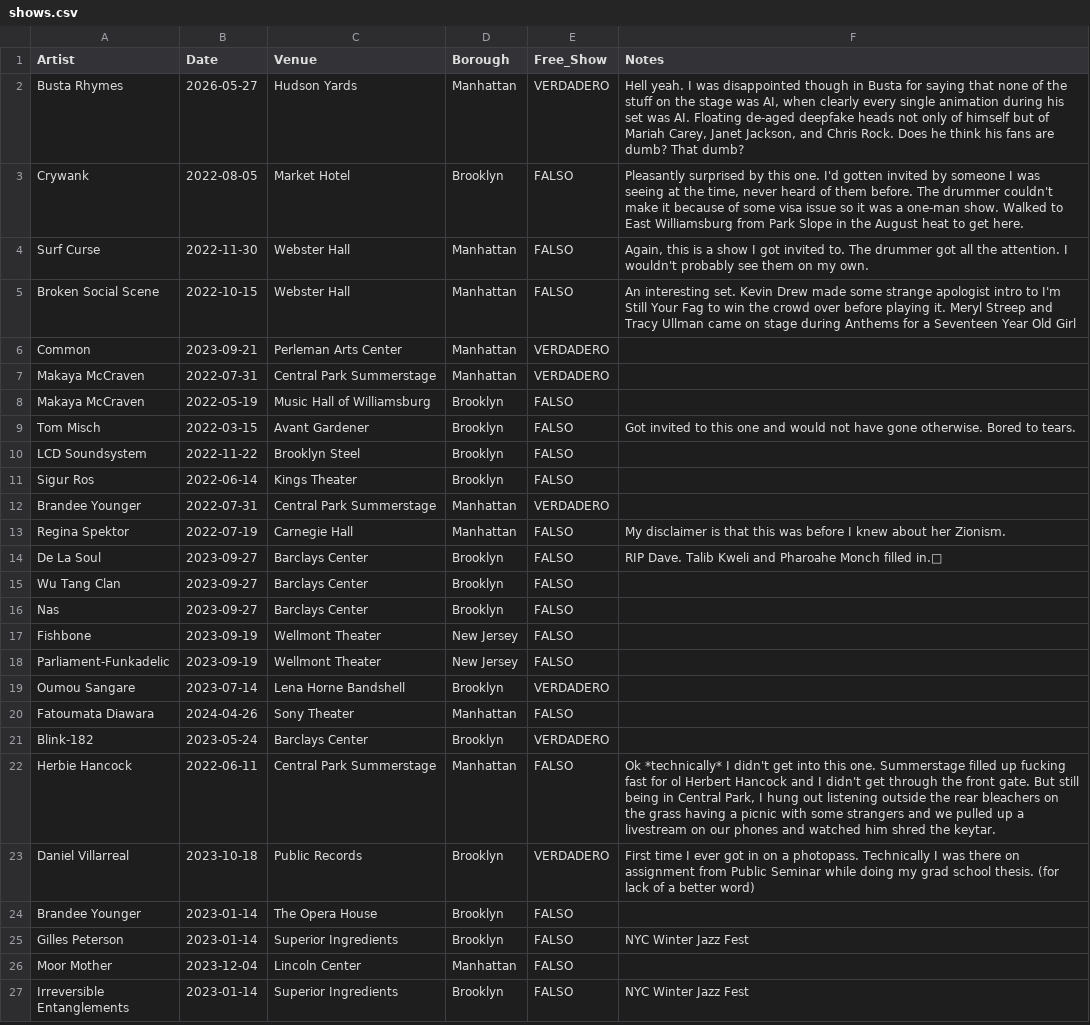
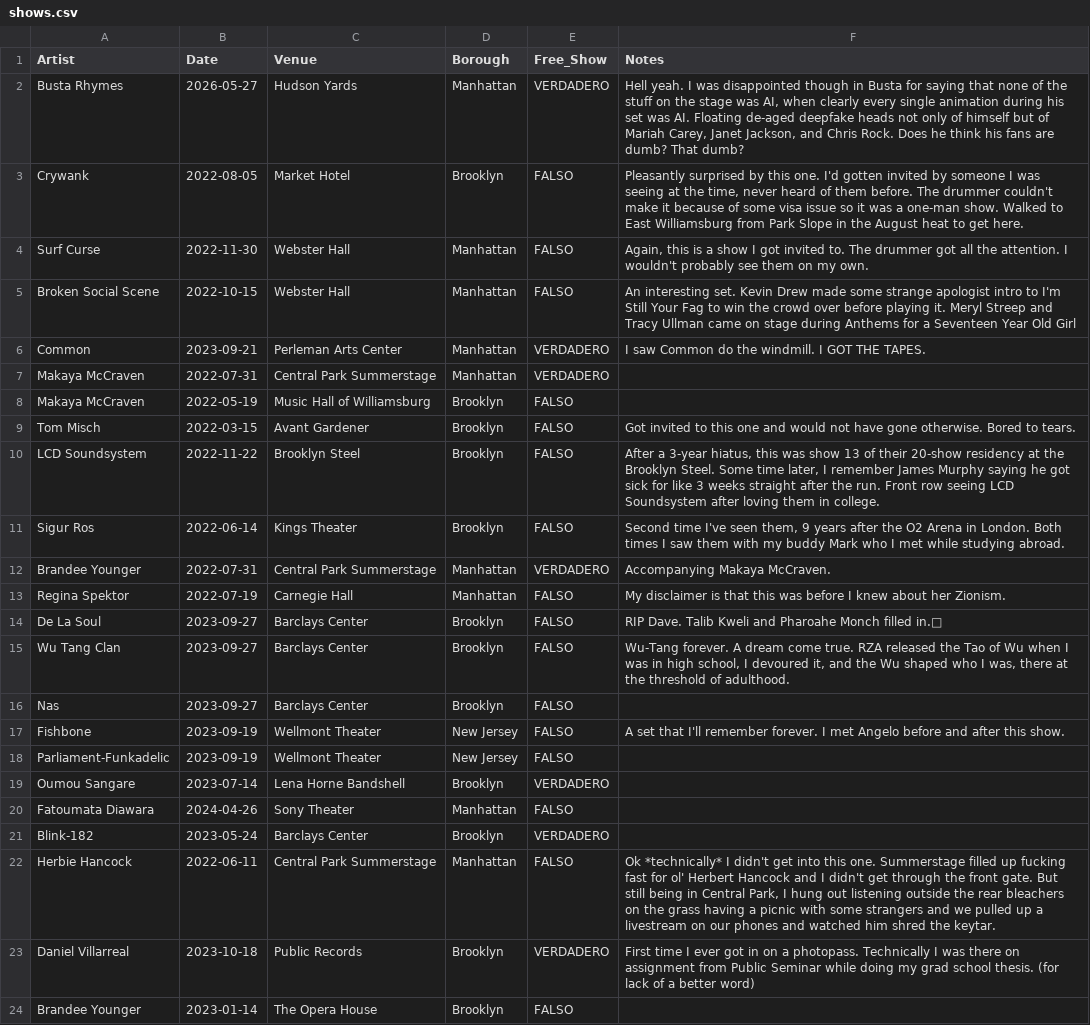
Before and after one commit to njsmithfm/in-the-crowd, a CSV file: data/raw/shows.csv, drawn as a sheet; only a part is shown; the shorter side is filled out with more unchanged rows.

```diff
--- a/data/raw/shows.csv
+++ b/data/raw/shows.csv
@@ -5,3 +5,3 @@ Surf Curse,2022-11-30,Webster Hall,Manhattan,FALSO,"Again, this is a show I got
 Broken Social Scene,2022-10-15,Webster Hall,Manhattan,FALSO,"An interesting set. Kevin Drew made some strange apologist intro to I'm Still Your Fag to win the crowd over before playing it. Meryl Streep and Tracy Ullman came on stage during Anthems for a Seventeen Year Old Girl"
-Common,2023-09-21,Perleman Arts Center,Manhattan,VERDADERO,""
+Common,2023-09-21,Perleman Arts Center,Manhattan,VERDADERO,"I saw Common do the windmill. I GOT THE TAPES."
 Makaya McCraven,2022-07-31,Central Park Summerstage,Manhattan,VERDADERO,""
@@ -9,10 +9,10 @@ Makaya McCraven,2022-05-19,Music Hall of Williamsburg,Brooklyn,FALSO,""
 Tom Misch,2022-03-15,Avant Gardener,Brooklyn,FALSO,"Got invited to this one and would not have gone otherwise. Bored to tears."
-LCD Soundsystem,2022-11-22,Brooklyn Steel,Brooklyn,FALSO,""
-Sigur Ros,2022-06-14,Kings Theater,Brooklyn,FALSO,""
-Brandee Younger,2022-07-31,Central Park Summerstage,Manhattan,VERDADERO,""
+LCD Soundsystem,2022-11-22,Brooklyn Steel,Brooklyn,FALSO,"After a 3-year hiatus, this was show 13 of their 20-show residency at the Brooklyn Steel. Some time later, I remember James Murphy saying he got sick for like 3 weeks straight after the run. Front row seeing LCD Soundsystem after loving them in college."
+Sigur Ros,2022-06-14,Kings Theater,Brooklyn,FALSO,"Second time I've seen them, 9 years after the O2 Arena in London. Both times I saw them with my buddy Mark who I met while studying abroad."
+Brandee Younger,2022-07-31,Central Park Summerstage,Manhattan,VERDADERO,"Accompanying Makaya McCraven."
 Regina Spektor,2022-07-19,Carnegie Hall,Manhattan,FALSO,"My disclaimer is that this was before I knew about her Zionism."
 De La Soul,2023-09-27,Barclays Center,Brooklyn,FALSO,"RIP Dave. Talib Kweli and Pharoahe Monch filled in.🙏"
-Wu Tang Clan,2023-09-27,Barclays Center,Brooklyn,FALSO,""
+Wu Tang Clan,2023-09-27,Barclays Center,Brooklyn,FALSO,"Wu-Tang forever. A dream come true. RZA released the Tao of Wu when I was in high school, I devoured it, and the Wu shaped who I was, there at the threshold of adulthood."
 Nas,2023-09-27,Barclays Center,Brooklyn,FALSO,""
-Fishbone,2023-09-19,Wellmont Theater,New Jersey,FALSO,""
+Fishbone,2023-09-19,Wellmont Theater,New Jersey,FALSO,"A set that I'll remember forever. I met Angelo before and after this show. "
 Parliament-Funkadelic,2023-09-19,Wellmont Theater,New Jersey,FALSO,""
@@ -21,3 +21,3 @@ Fatoumata Diawara,2024-04-26,Sony Theater,Manhattan,FALSO,""
 Blink-182,2023-05-24,Barclays Center,Brooklyn,VERDADERO,""
-Herbie Hancock,2022-06-11,Central Park Summerstage,Manhattan,FALSO,"Ok *technically* I didn't get into this one. Summerstage filled up fucking fast for ol Herbert Hancock and I didn't get through the front gate. But still being in Central Park, I hung out listening outside the rear bleachers on the grass having a picnic with some strangers and we pulled up a livestream on our phones and watched him shred the keytar."
+Herbie Hancock,2022-06-11,Central Park Summerstage,Manhattan,FALSO,"Ok *technically* I didn't get into this one. Summerstage filled up fucking fast for ol' Herbert Hancock and I didn't get through the front gate. But still being in Central Park, I hung out listening outside the rear bleachers on the grass having a picnic with some strangers and we pulled up a livestream on our phones and watched him shred the keytar."
 Daniel Villarreal,2023-10-18,Public Records,Brooklyn,VERDADERO,"First time I ever got in on a photopass. Technically I was there on assignment from Public Seminar while doing my grad school thesis. (for lack of a better word)"
```
Also changed, not shown: 3 other files.
